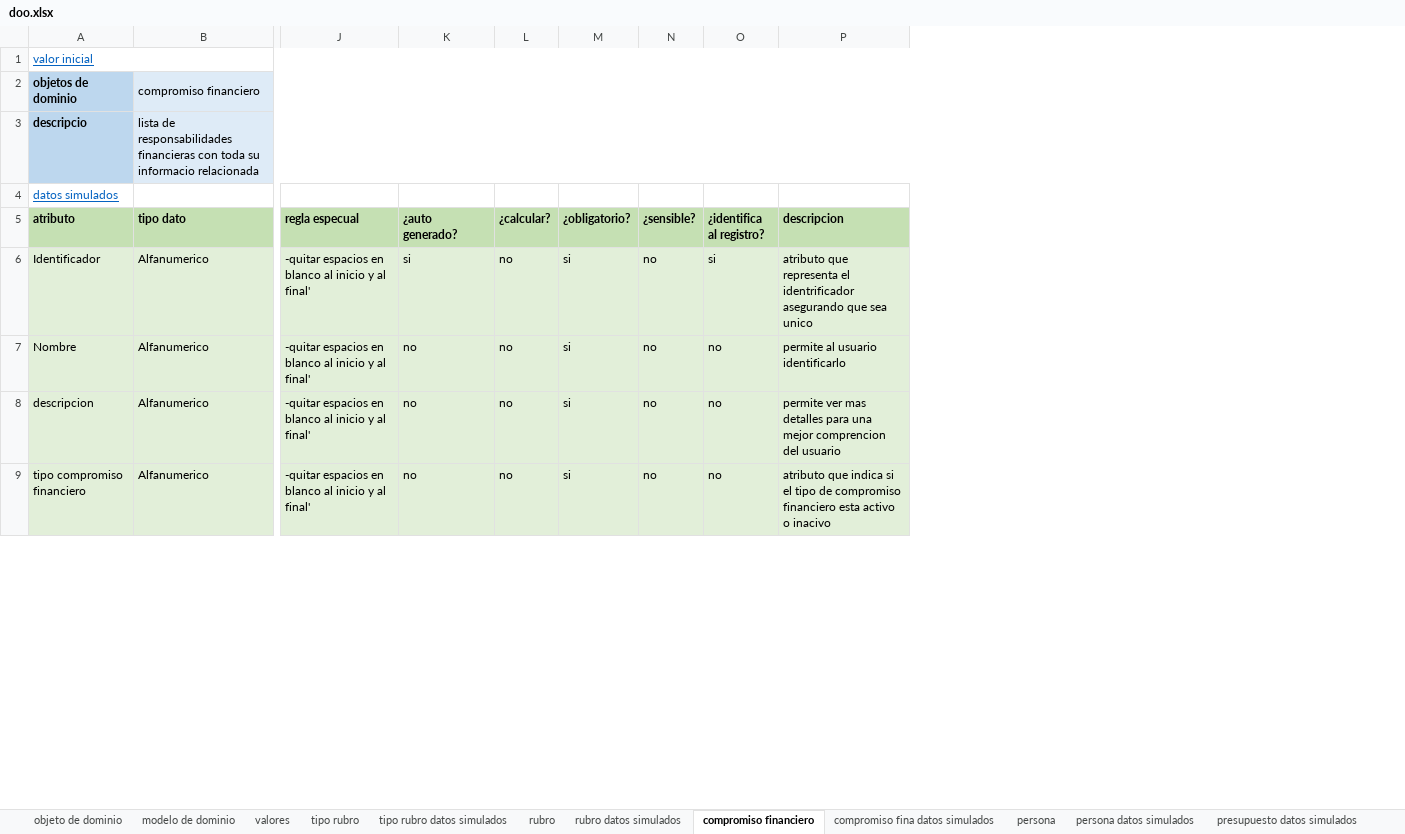
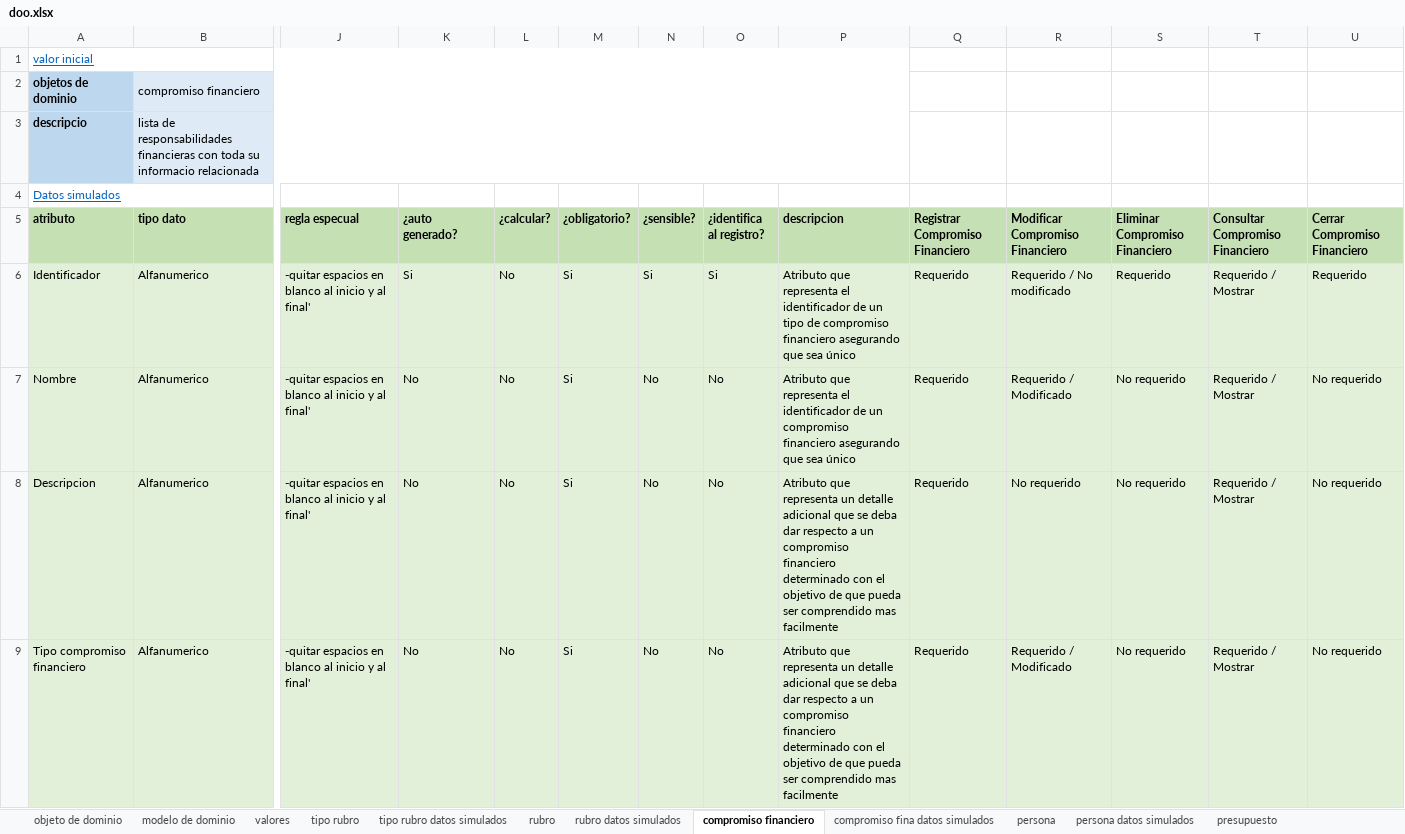
Before and after one commit to DOOPan2022/Presupuesto, an Excel workbook: Clase/Modelo de dominio/doo/doo.xlsx, sheet compromiso financiero, drawn as a sheet; only a part is shown, gaps mark what is left out; values as stored, in another font and other column widths than the file's, no borders; removed rows and columns are numbered as before the commit, all else as after; rows hold the shown columns only; the diff covers the shown part only; the diff names each change by its address in the sheet, - before the commit and + after, or states it on an @@ line.

```diff
--- a/Clase/Modelo de dominio/doo/doo.xlsx (sheet compromiso financiero)
+++ b/Clase/Modelo de dominio/doo/doo.xlsx (sheet compromiso financiero)
+column Q (Registrar Compromiso Financiero), rows 6-8: all Requerido
+column R (Modificar Compromiso Financiero), rows 6-8: Requerido / No modificado | Requerido / Modificado | No requerido
+column S (Eliminar Compromiso Financiero), rows 6-8: Requerido | No requerido | No requerido
+column T (Consultar Compromiso Financiero), rows 6-8: all Requerido / Mostrar
+column U (Cerrar Compromiso Financiero), rows 6-8: Requerido | No requerido | No requerido
-A4 (atributo): datos simulados
+A4 (atributo): Datos simulados
+A4:I4 merged
-K6 (¿auto generado?): si
+K6 (¿auto generado?): Si
-L6:L8 (¿calcular?): no
+L6:L8 (¿calcular?): No
-M6:M8 (¿obligatorio?): si
+M6:M8 (¿obligatorio?): Si
-N6 (¿sensible?): no
+N6 (¿sensible?): Si
-O6 (¿identifica al registro?): si
+O6 (¿identifica al registro?): Si
-P6 (descripcion): atributo que representa el identrificador asegurando que sea unico
+P6 (descripcion): Atributo que representa el identificador de un tipo de compromiso financiero asegurando que sea único
-K7:K8 (¿auto generado?): no
+K7:K8 (¿auto generado?): No
-N7:N8 (¿sensible?): no
+N7:N8 (¿sensible?): No
-O7:O8 (¿identifica al registro?): no
+O7:O8 (¿identifica al registro?): No
-P7 (descripcion): permite al usuario identificarlo
+P7 (descripcion): Atributo que representa el identificador de un compromiso financiero asegurando que sea único
-A8 (atributo): descripcion
+A8 (atributo): Descripcion
-P8 (descripcion): permite ver mas detalles para una mejor comprencion del usuario
+P8 (descripcion): Atributo que representa un detalle adicional que se deba dar respecto a un compromiso financiero determinado con el objetivo de que pueda ser comprendido mas facilmente
-row 9: tipo compromiso financiero | Alfanumerico | -quitar espacios en blanco al inicio y al final' | no | no | si | no | no | atributo que indica si el tipo de compromiso financiero esta activo o inacivo
+row 9: Tipo compromiso financiero | Alfanumerico | -quitar espacios en blanco al inicio y al final' | No | No | Si | No | No | Atributo que representa un detalle adicional que se deba dar respecto a un compromiso financiero determinado con el objetivo de que pueda ser comprendido mas facilmente | Requerido | Requerido / Modificado | No requerido | Requerido / Mostrar | No requerido
```
Also changed, not shown: 2 added rows, 1 removed row, 12 edited cells, cell formats and merged cells elsewhere in this sheet, sheet detalles presupuesto, sheet persona, sheet presupuesto, sheet año, sheet rubro, sheet compromiso fina datos simulados, 4 more sheets, other sheet tabs, formulas that keep their value.
